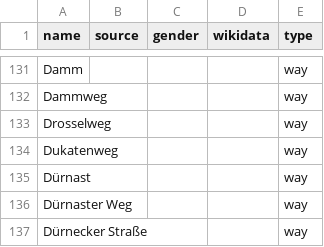
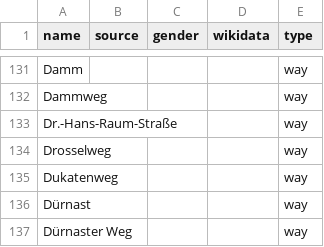
Before and after one commit to EqualStreetNames/equalstreetnames-freising, a CSV file: data/other.csv, drawn as a sheet; only a part is shown, gaps mark what is left out; the shorter side is filled out with more unchanged rows.

```diff
--- a/data/other.csv
+++ b/data/other.csv
@@ -132,2 +132,3 @@ Damm,,,,way
 Dammweg,,,,way
+Dr.-Hans-Raum-Straße,,,,way
 Drosselweg,,,,way
```
Also changed, not shown: data/gender.csv, 3 other files.
